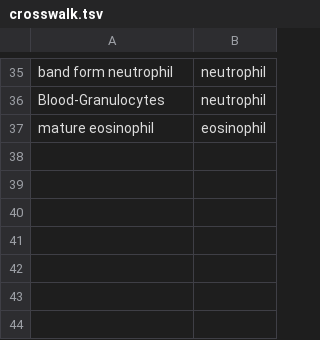
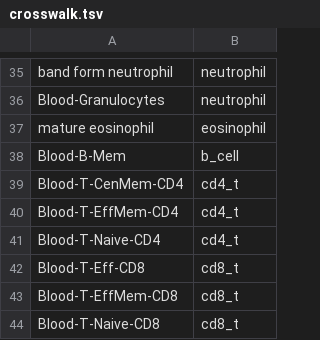
Before and after one commit to beldez01/Polymer-Genomics-API, a TSV file: cbc-multiome/data/crosswalk.tsv, drawn as a sheet; only a part is shown, gaps mark what is left out; the diff names each change by its address in the sheet, - before the commit and + after, or states it on an @@ line.

```diff
--- a/cbc-multiome/data/crosswalk.tsv
+++ b/cbc-multiome/data/crosswalk.tsv
+row 38: Blood-B-Mem | b_cell
+row 39: Blood-T-CenMem-CD4 | cd4_t
+row 40: Blood-T-EffMem-CD4 | cd4_t
+row 41: Blood-T-Naive-CD4 | cd4_t
+row 42: Blood-T-Eff-CD8 | cd8_t
+row 43: Blood-T-EffMem-CD8 | cd8_t
+row 44: Blood-T-Naive-CD8 | cd8_t
```
Also changed, not shown: 2 other files.
